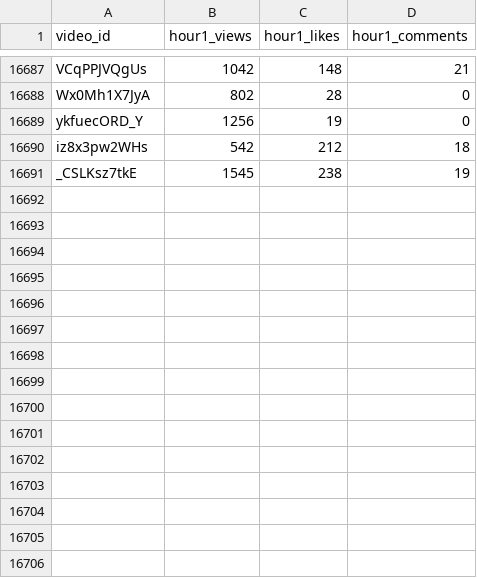
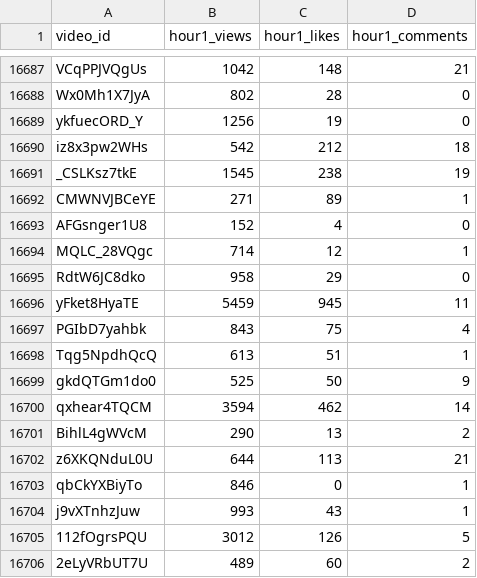
Before and after one commit to jaskiratkalra26/Youtube-Data-Extraction-Pipeline, a CSV file: hour1_data.csv, drawn as a sheet; only a part is shown, gaps mark what is left out; the diff names each change by its address in the sheet, - before the commit and + after, or states it on an @@ line.

```diff
--- a/hour1_data.csv
+++ b/hour1_data.csv
+row 16692: CMWNVJBCeYE | 271 | 89 | 1
+row 16693: AFGsnger1U8 | 152 | 4 | 0
+row 16694: MQLC_28VQgc | 714 | 12 | 1
+row 16695: RdtW6JC8dko | 958 | 29 | 0
+row 16696: yFket8HyaTE | 5459 | 945 | 11
+row 16697: PGIbD7yahbk | 843 | 75 | 4
+row 16698: Tqg5NpdhQcQ | 613 | 51 | 1
+row 16699: gkdQTGm1do0 | 525 | 50 | 9
+row 16700: qxhear4TQCM | 3594 | 462 | 14
+row 16701: BihlL4gWVcM | 290 | 13 | 2
+row 16702: z6XKQNduL0U | 644 | 113 | 21
+row 16703: qbCkYXBiyTo | 846 | 0 | 1
+row 16704: j9vXTnhzJuw | 993 | 43 | 1
+row 16705: 112fOgrsPQU | 3012 | 126 | 5
+row 16706: 2eLyVRbUT7U | 489 | 60 | 2
```
Also changed, not shown: dataset.csv, final_data.csv, 1 other file.
